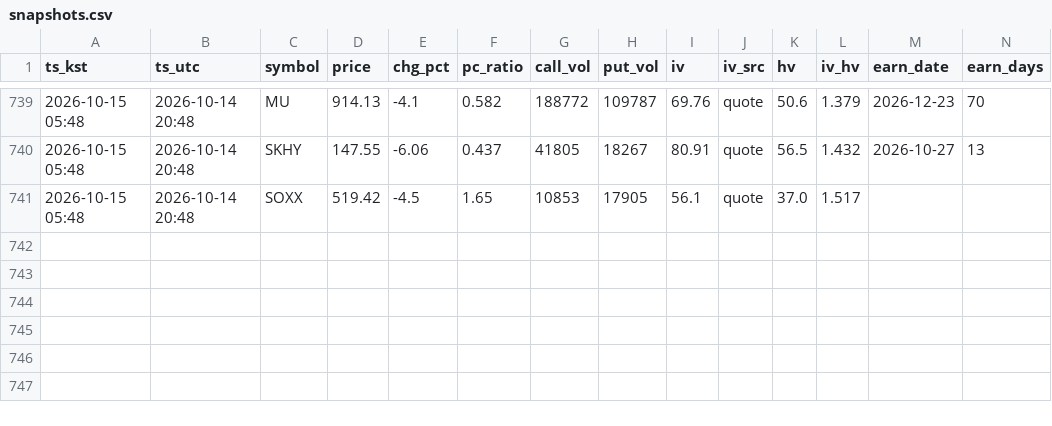
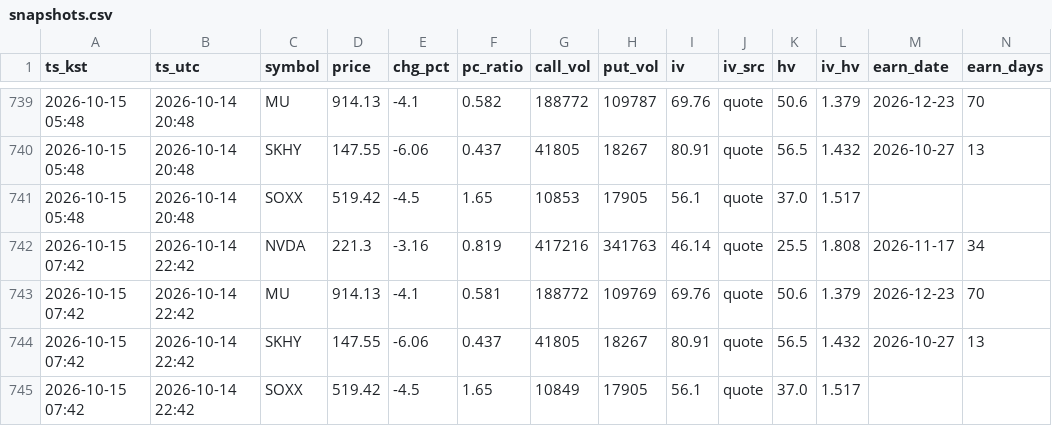
Before and after one commit to hbreaduck/option-monitor, a CSV file: data/snapshots.csv, drawn as a sheet; only a part is shown, gaps mark what is left out; rows hold the shown columns only; the diff names each change by its address in the sheet, - before the commit and + after, or states it on an @@ line.

```diff
--- a/data/snapshots.csv
+++ b/data/snapshots.csv
+row 742: 2026-10-15 07:42 | 2026-10-14 22:42 | NVDA | 221.3 | -3.16 | 0.819 | 417216 | 341763 | 46.14 | quote | 25.5 | 1.808 | 2026-11-17 | 34
+row 743: 2026-10-15 07:42 | 2026-10-14 22:42 | MU | 914.13 | -4.1 | 0.581 | 188772 | 109769 | 69.76 | quote | 50.6 | 1.379 | 2026-12-23 | 70
+row 744: 2026-10-15 07:42 | 2026-10-14 22:42 | SKHY | 147.55 | -6.06 | 0.437 | 41805 | 18267 | 80.91 | quote | 56.5 | 1.432 | 2026-10-27 | 13
+row 745: 2026-10-15 07:42 | 2026-10-14 22:42 | SOXX | 519.42 | -4.5 | 1.65 | 10849 | 17905 | 56.1 | quote | 37.0 | 1.517
```
